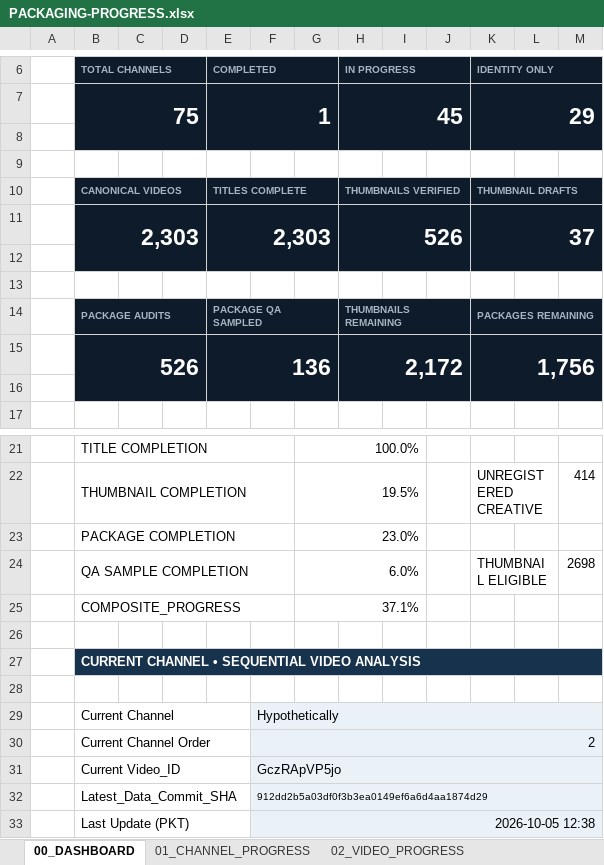
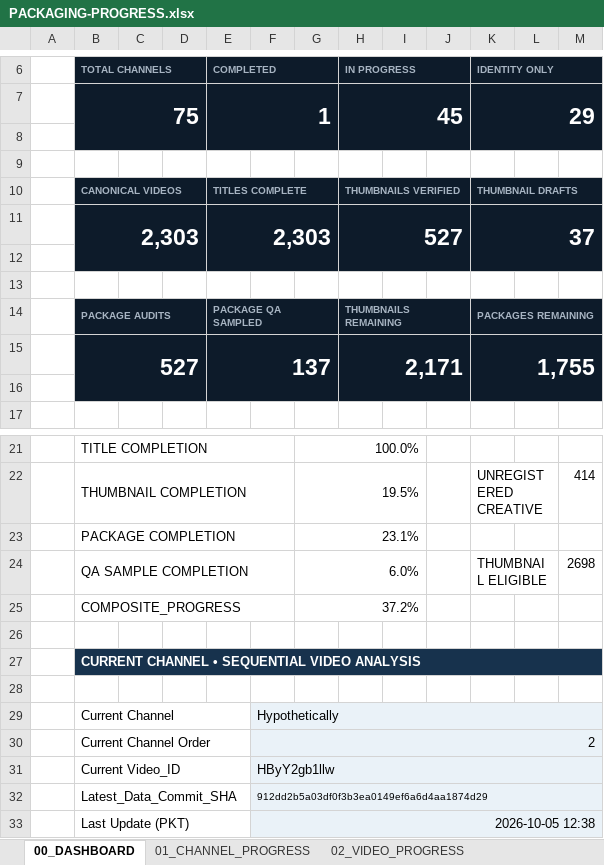
Before and after one commit to ghilmanITM360/youtube-intelligence-os, an Excel workbook: docs/research/thumbnail-forensics-2026-10-02/PACKAGING-PROGRESS.xlsx, sheet 00_DASHBOARD, drawn as a sheet; only a part is shown, gaps mark what is left out; values as stored, in another font and other column widths than the file's, no borders; conditional formats not drawn; removed rows and columns are numbered as before the commit, all else as after; the diff names each change by its address in the sheet, - before the commit and + after, or states it on an @@ line.

```diff
--- a/docs/research/thumbnail-forensics-2026-10-02/PACKAGING-PROGRESS.xlsx (sheet 00_DASHBOARD)
+++ b/docs/research/thumbnail-forensics-2026-10-02/PACKAGING-PROGRESS.xlsx (sheet 00_DASHBOARD)
-H11 (IN PROGRESS): 526
+H11 (IN PROGRESS): 527
-row 15:  | 526 |  |  | 136 |  |  | 2,172 |  |  | 1,756
+row 15:  | 527 |  |  | 137 |  |  | 2,171 |  |  | 1,755
-G23: 23.0%
+G23: 23.1%
-G25: 37.1%
+G25: 37.2%
-F31: GczRApVP5jo
+F31: HByY2gb1llw
```
Also changed, not shown: sheet 08_QA_PROGRESS, sheet 03_CURRENT_CHANNEL, sheet 09_GIT_CHECKPOINTS, sheet 02_VIDEO_PROGRESS, sheet 01_CHANNEL_PROGRESS, 17 other files.
